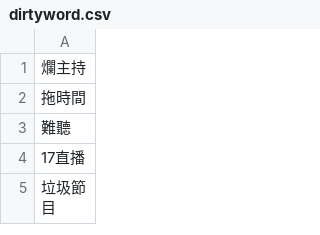
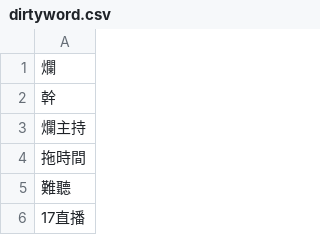
Before and after one commit to DanielSu17/17vpn, a CSV file: envs/prod/17app/dirtyword/dirtyword.csv, drawn as a sheet; only a part is shown; the shorter side is filled out with more unchanged rows.

Commit message:
louis@17.media - 17app/dirtyword/dirtyword.csv

```diff
--- a/envs/prod/17app/dirtyword/dirtyword.csv
+++ b/envs/prod/17app/dirtyword/dirtyword.csv
@@ -1 +1,3 @@
+爛
+幹
 爛主持
```
